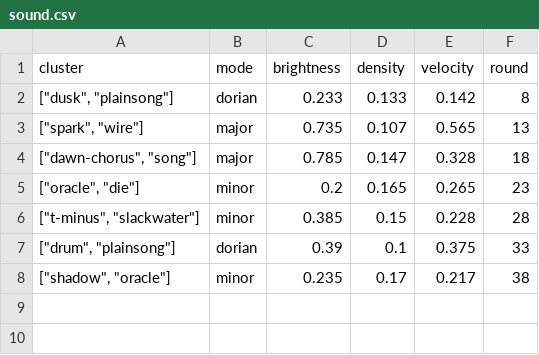
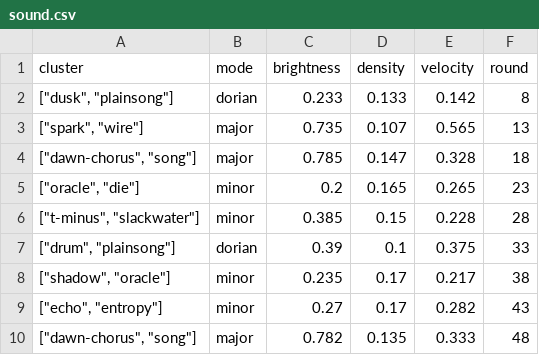
Before and after one commit to SuperInstance/quilt-matrix, a CSV file: runs/night1/sound.csv, drawn as a sheet.

```diff
--- a/runs/night1/sound.csv
+++ b/runs/night1/sound.csv
@@ -8 +8,3 @@ cluster,mode,brightness,density,velocity,round
 "[""shadow"", ""oracle""]",minor,0.235,0.17,0.217,38
+"[""echo"", ""entropy""]",minor,0.27,0.17,0.282,43
+"[""dawn-chorus"", ""song""]",major,0.782,0.135,0.333,48
```
Also changed, not shown: runs/night1/games.csv, runs/night1/leaderboard.csv, 7 other files.
